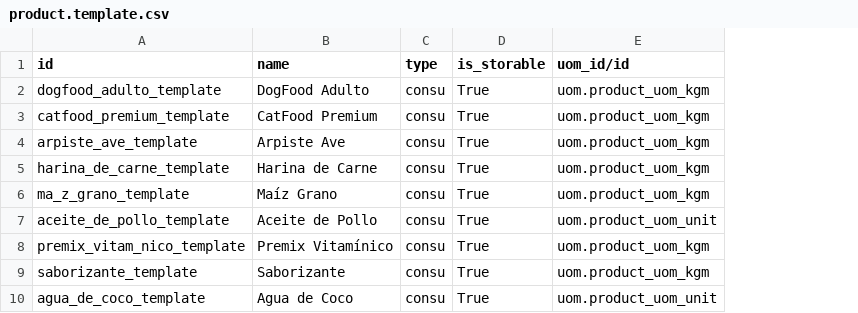
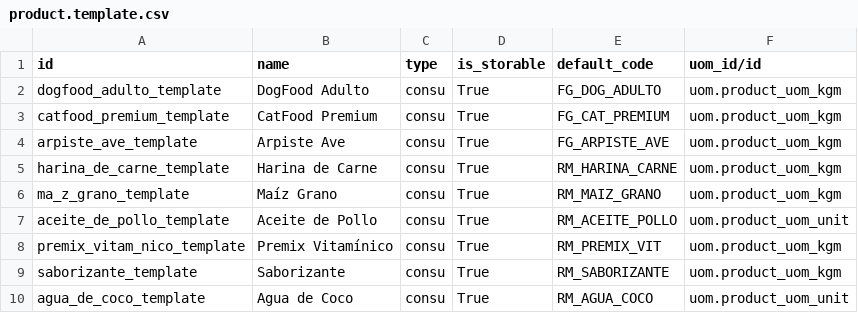
Before and after one commit to francojbe/odoo-erp, a CSV file: extra_addons/petfood_data/data/product.template.csv, drawn as a sheet; the diff names each change by its address in the sheet, - before the commit and + after, or states it on an @@ line.

Commit message:
Arquitectura 1.2: El Puente de DefaultCode. Eliminación total de XML IDs inestables y validación RelaxNG

```diff
--- a/extra_addons/petfood_data/data/product.template.csv
+++ b/extra_addons/petfood_data/data/product.template.csv
+column E (default_code), rows 2-10: FG_DOG_ADULTO | FG_CAT_PREMIUM | FG_ARPISTE_AVE | RM_HARINA_CARNE | RM_MAIZ_GRANO | RM_ACEITE_POLLO | RM_PREMIX_VIT | RM_SABORIZANTE | RM_AGUA_COCO
```
Also changed, not shown: extra_addons/petfood_data/data/mrp.bom.line.csv, 2 other files.
